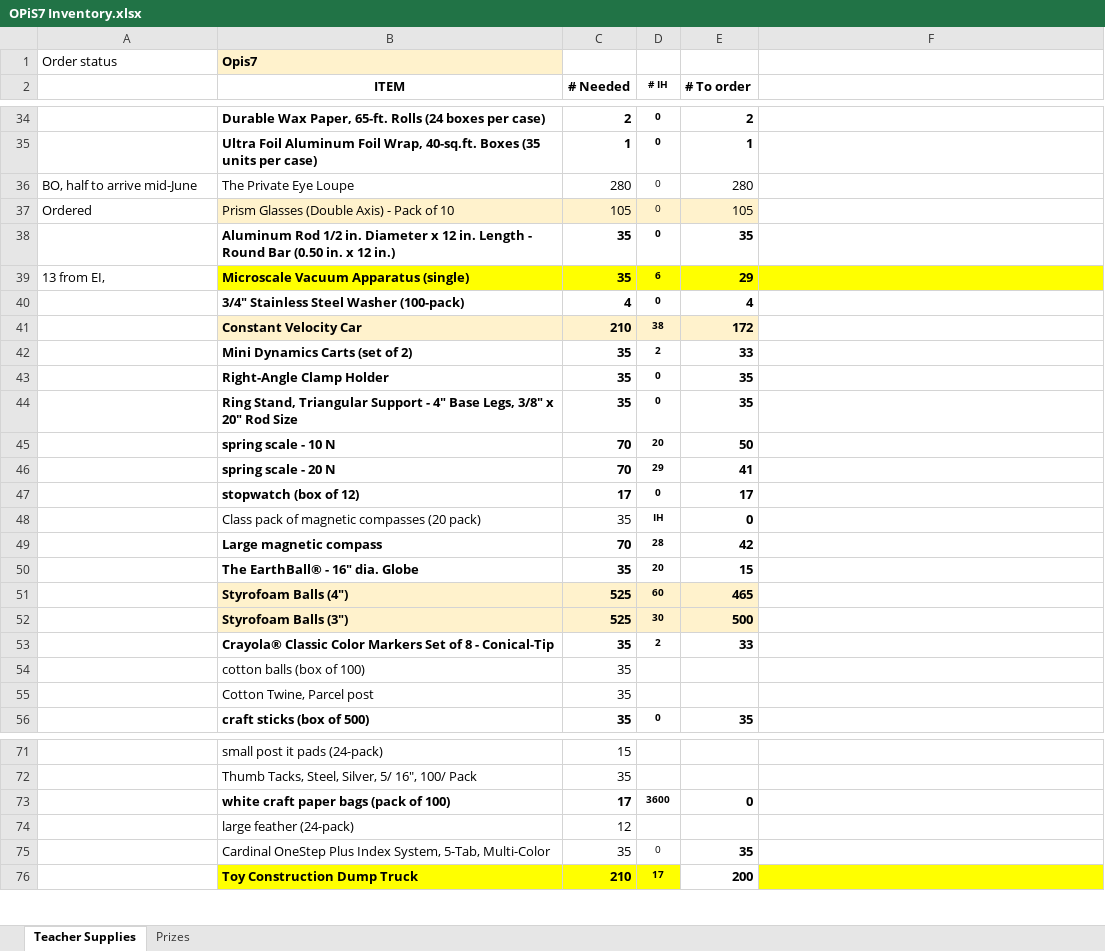
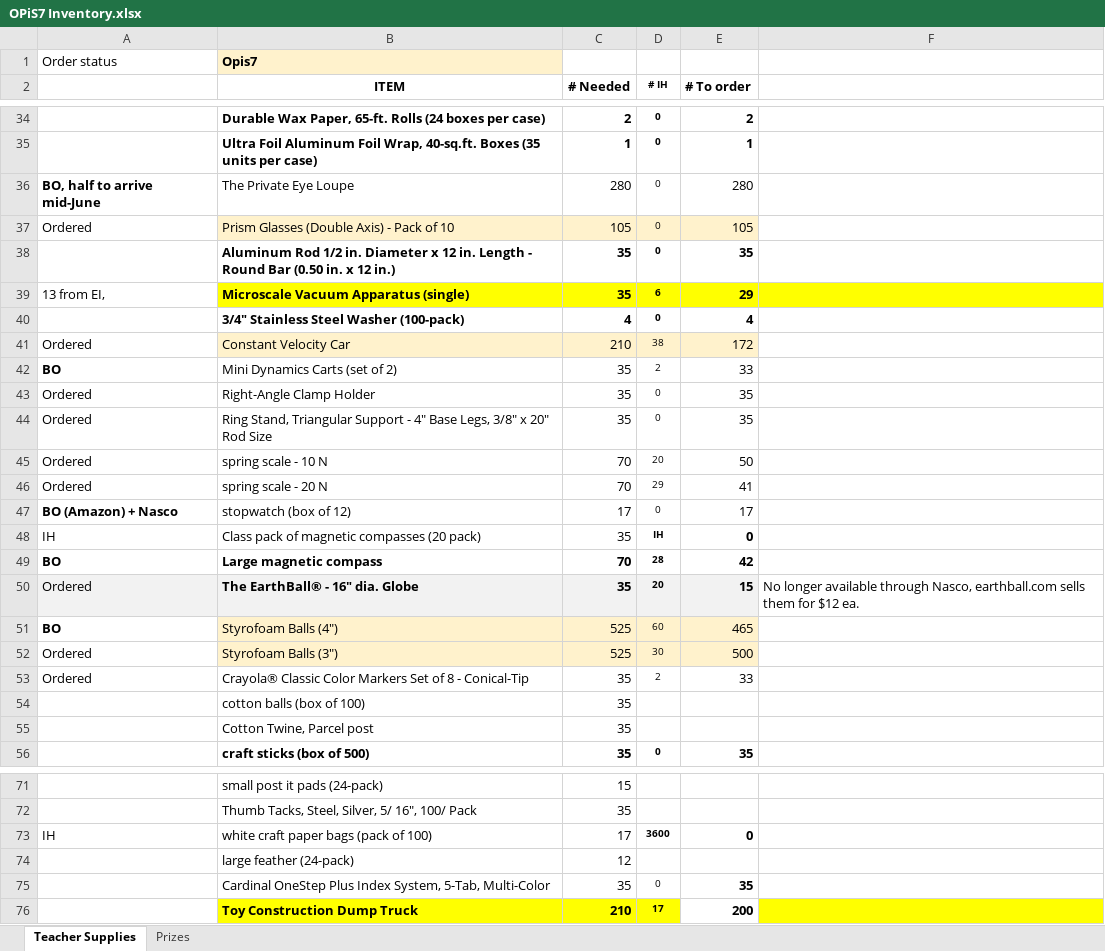
Before and after one commit to Marksoloff/hello_world, an Excel workbook: OPiS7 Inventory.xlsx, sheet Teacher Supplies, drawn as a sheet; only a part is shown, gaps mark what is left out; values as stored, in another font and other column widths than the file's, no borders; the diff names each change by its address in the sheet, - before the commit and + after, or states it on an @@ line.

Commit message:
Nasco purchases updated

```diff
--- a/OPiS7 Inventory.xlsx (sheet Teacher Supplies)
+++ b/OPiS7 Inventory.xlsx (sheet Teacher Supplies)
-A36 bold: off
+A36 bold: on
-A41: (empty)
+A41: Ordered
-B41:E47 bold: on
+B41:E47 bold: off
-A42: (empty)
+A42: BO
-A43:A46: (empty)
+A43:A46: Ordered
-A47: (empty)
+A47: BO (Amazon) + Nasco
-A48: (empty)
+A48: IH
-A49: (empty)
+A49: BO
-A50: (empty)
+A50: Ordered
-A50:E50 fill: none
+A50:E50 fill: #F2F2F2
-F50: (empty)
+F50: No longer available through Nasco, earthball.com sells them for $12 ea.
-A51: (empty)
+A51: BO
-B51:E53 bold: on
+B51:E53 bold: off
-A52:A53: (empty)
+A52:A53: Ordered
-A73: (empty)
+A73: IH
-B73:C73 bold: on
+B73:C73 bold: off
```
